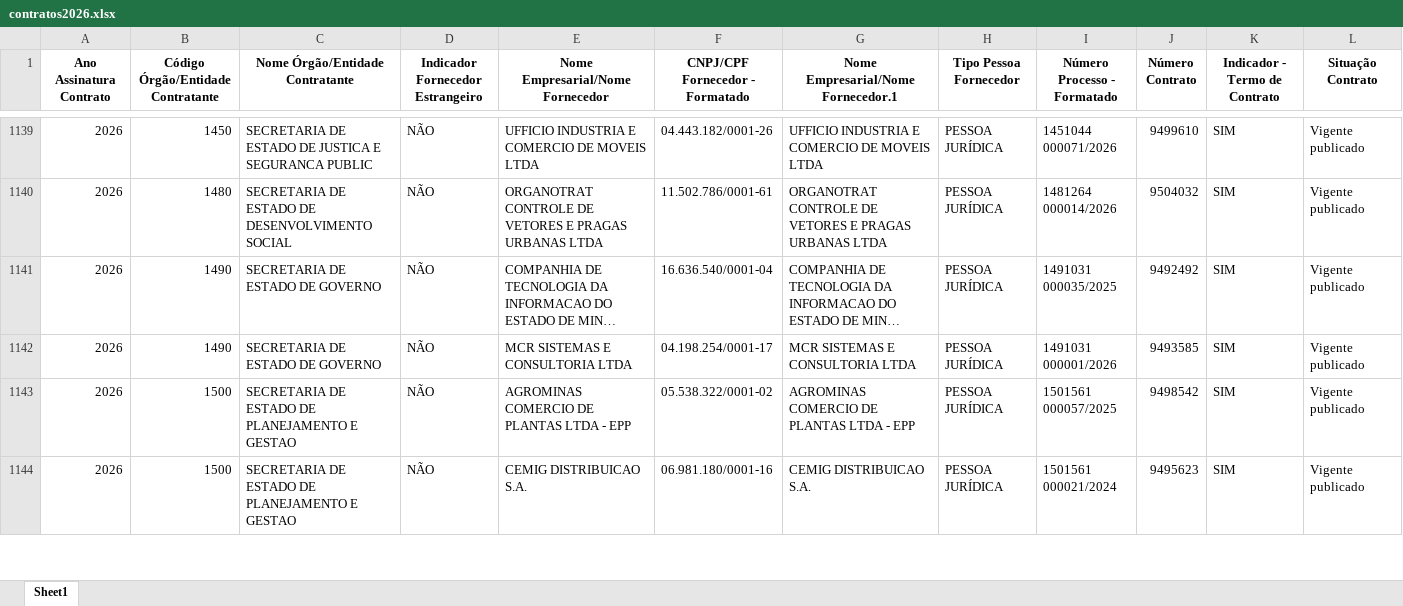
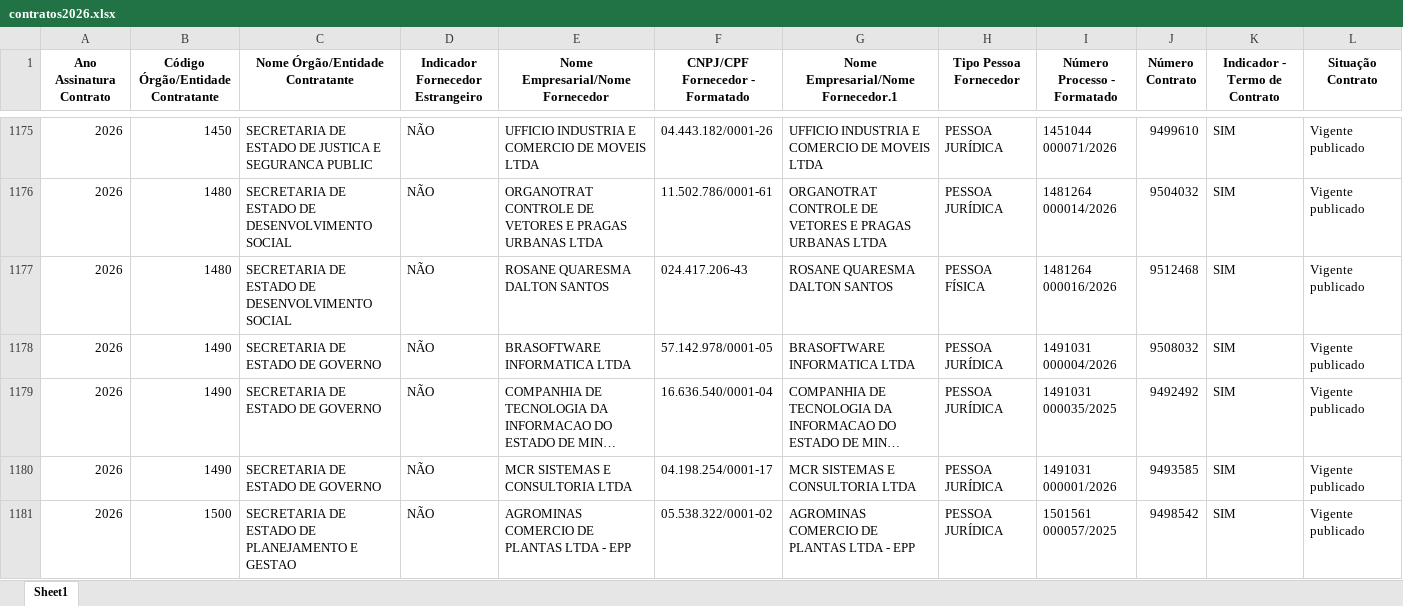
Before and after one commit to transparencia-mg/portal_contratos, an Excel workbook: upload/contratos2026.xlsx, sheet Sheet1, drawn as a sheet; only a part is shown, gaps mark what is left out; the shorter side is filled out with more unchanged rows; long unchanged cells end in …; values as stored, in another font and other column widths than the file's, no borders; rows hold the shown columns only; the diff covers the shown part only; the diff names each change by its address in the sheet, - before the commit and + after, or states it on an @@ line.

```diff
--- a/upload/contratos2026.xlsx (sheet Sheet1)
+++ b/upload/contratos2026.xlsx (sheet Sheet1)
+row 1177: 2026 | 1480 | SECRETARIA DE ESTADO DE DESENVOLVIMENTO SOCIAL | NÃO | ROSANE QUARESMA DALTON SANTOS | 024.417.206-43 | ROSANE QUARESMA DALTON SANTOS | PESSOA FÍSICA | 1481264 000016/2026 | 9512468 | SIM | Vigente publicado
+row 1178: 2026 | 1490 | SECRETARIA DE ESTADO DE GOVERNO | NÃO | BRASOFTWARE INFORMATICA LTDA | 57.142.978/0001-05 | BRASOFTWARE INFORMATICA LTDA | PESSOA JURÍDICA | 1491031 000004/2026 | 9508032 | SIM | Vigente publicado
```
Also changed, not shown: 56 added rows, 1 removed row and 115 edited cells elsewhere in this sheet, upload/itens2026.xlsx, 8 other files.
